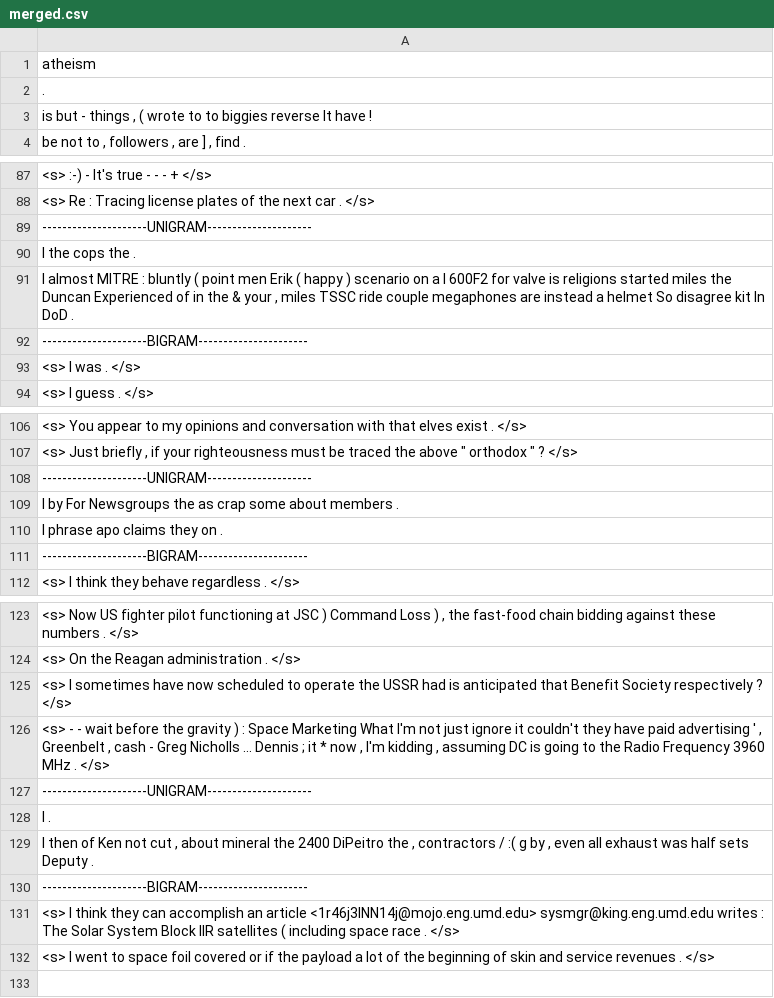
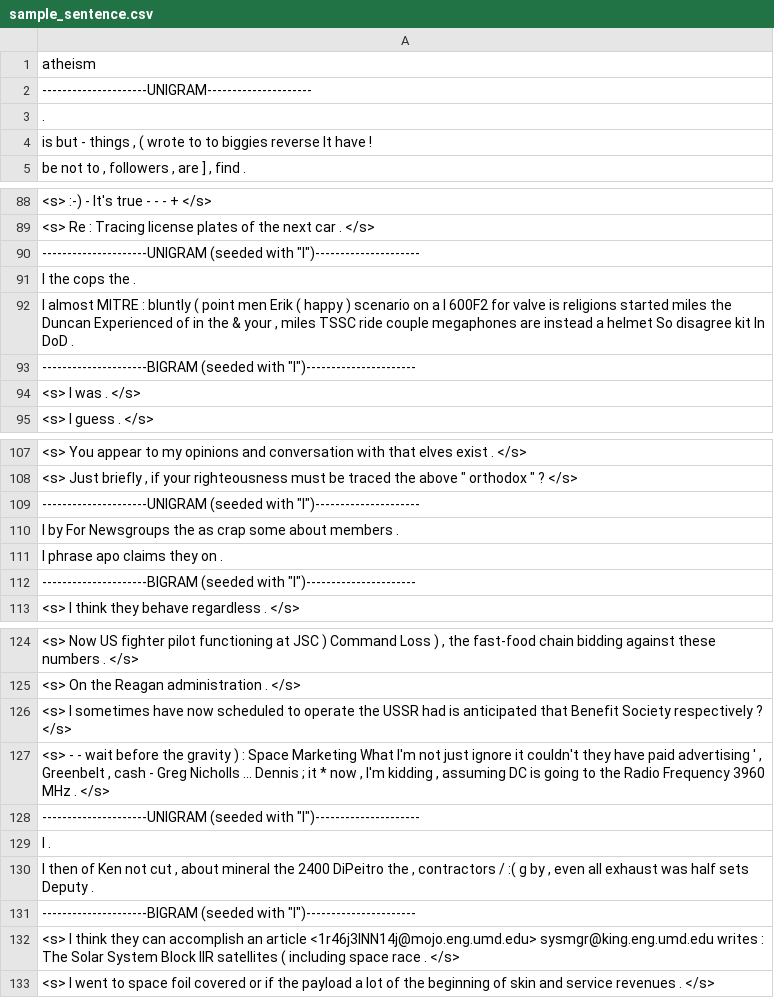
Before and after one commit to linoandy/NLP_Project, a CSV file: results/sample_sentence.csv (was results/merged.csv), drawn as a sheet; only a part is shown, gaps mark what is left out; addresses are those after the commit; the diff covers the shown part only; the diff names each change by its address in the sheet, - before the commit and + after, or states it on an @@ line.

```diff
--- a/results/merged.csv
+++ b/results/sample_sentence.csv
+row 2: ---------------------UNIGRAM---------------------
-A90: ---------------------UNIGRAM---------------------
+A90: ---------------------UNIGRAM (seeded with "I")---------------------
-A93: ---------------------BIGRAM----------------------
+A93: ---------------------BIGRAM (seeded with "I")----------------------
-A109: ---------------------UNIGRAM---------------------
+A109: ---------------------UNIGRAM (seeded with "I")---------------------
-A112: ---------------------BIGRAM----------------------
+A112: ---------------------BIGRAM (seeded with "I")----------------------
-A128: ---------------------UNIGRAM---------------------
+A128: ---------------------UNIGRAM (seeded with "I")---------------------
-A131: ---------------------BIGRAM----------------------
+A131: ---------------------BIGRAM (seeded with "I")----------------------
```
Also changed, not shown: 8 edited cells elsewhere in this file, 3 other files.
